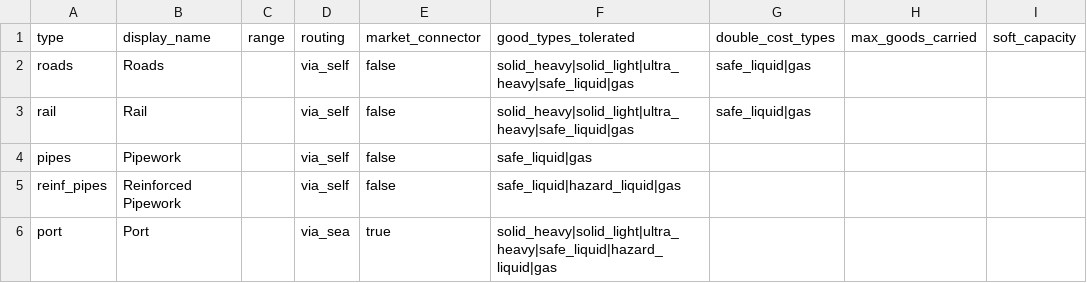
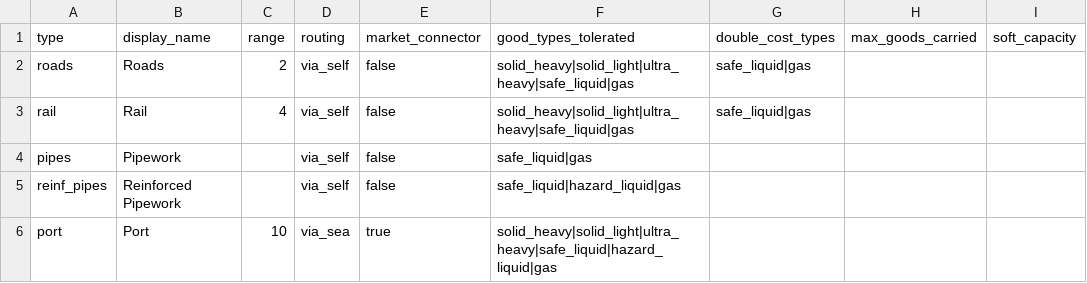
Before and after one commit to LongPigBlankets/price-of-everything, a CSV file: price-of-everything-0.1/data/infrastructure.csv, drawn as a sheet; only a part is shown; the diff names each change by its address in the sheet, - before the commit and + after, or states it on an @@ line.

```diff
--- a/price-of-everything-0.1/data/infrastructure.csv
+++ b/price-of-everything-0.1/data/infrastructure.csv
-C2 (range): (empty)
+C2 (range): 2
-C3 (range): (empty)
+C3 (range): 4
-C6 (range): (empty)
+C6 (range): 10
```
Also changed, not shown: 2 other files.
